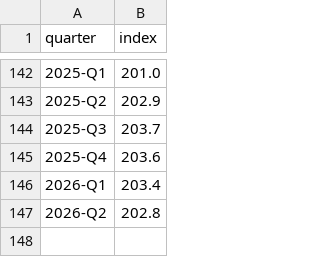
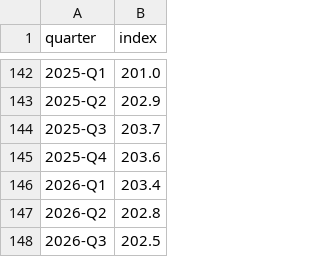
Before and after one commit to quantarram/sg-buy-timing-dashboard, a CSV file: data/property/hdb_rpi.csv, drawn as a sheet; only a part is shown, gaps mark what is left out; the diff names each change by its address in the sheet, - before the commit and + after, or states it on an @@ line.

```diff
--- a/data/property/hdb_rpi.csv
+++ b/data/property/hdb_rpi.csv
+row 148: 2026-Q3 | 202.5
```
Also changed, not shown: data/ledger/forecasts.csv, data/ledger/retrospective.csv, 28 other files.
